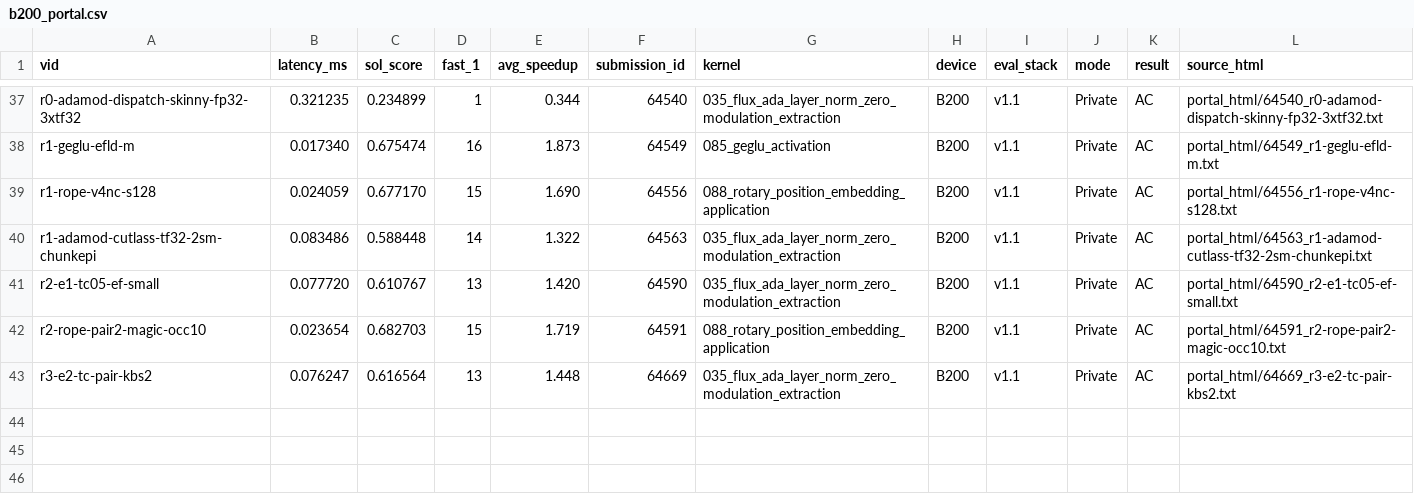
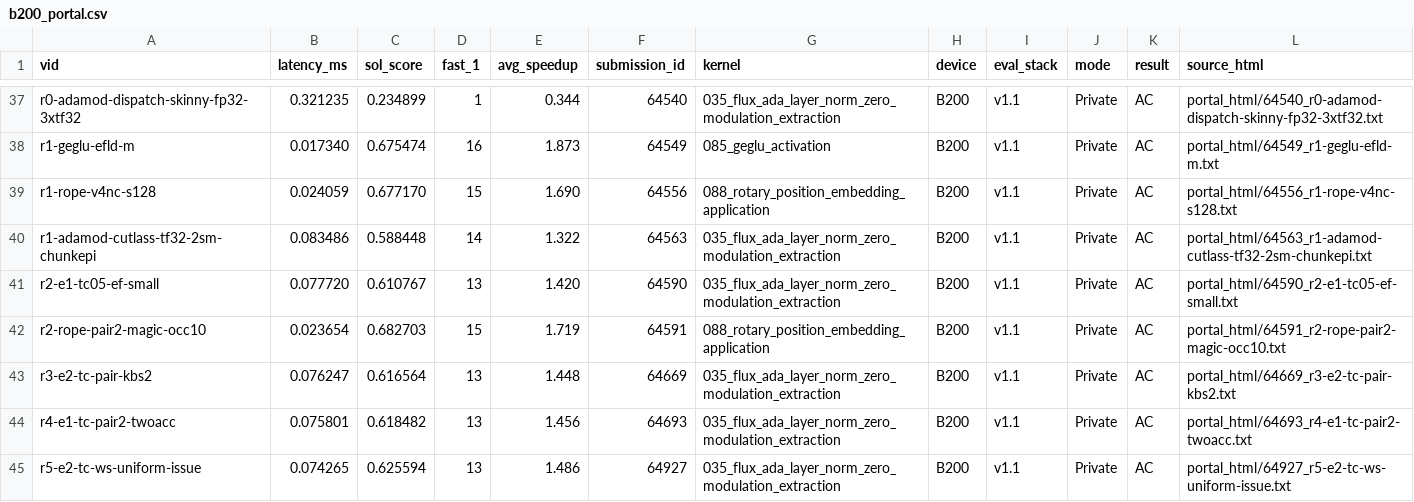
Before and after one commit to Hha21/execbench-test, a CSV file: poc/results/b200_portal.csv, drawn as a sheet; only a part is shown, gaps mark what is left out.

```diff
--- a/poc/results/b200_portal.csv
+++ b/poc/results/b200_portal.csv
@@ -43 +43,3 @@ r2-rope-pair2-magic-occ10,0.023654,0.682703,15,1.719,64591,088_rotary_position_e
 r3-e2-tc-pair-kbs2,0.076247,0.616564,13,1.448,64669,035_flux_ada_layer_norm_zero_modulation_extraction,B200,v1.1,Private,AC,portal_html/64669_r3-e2-tc-pair-kbs2.txt
+r4-e1-tc-pair2-twoacc,0.075801,0.618482,13,1.456,64693,035_flux_ada_layer_norm_zero_modulation_extraction,B200,v1.1,Private,AC,portal_html/64693_r4-e1-tc-pair2-twoacc.txt
+r5-e2-tc-ws-uniform-issue,0.074265,0.625594,13,1.486,64927,035_flux_ada_layer_norm_zero_modulation_extraction,B200,v1.1,Private,AC,portal_html/64927_r5-e2-tc-ws-uniform-issue.txt
```
Also changed, not shown: poc/results/b200_portal_workloads.csv.
